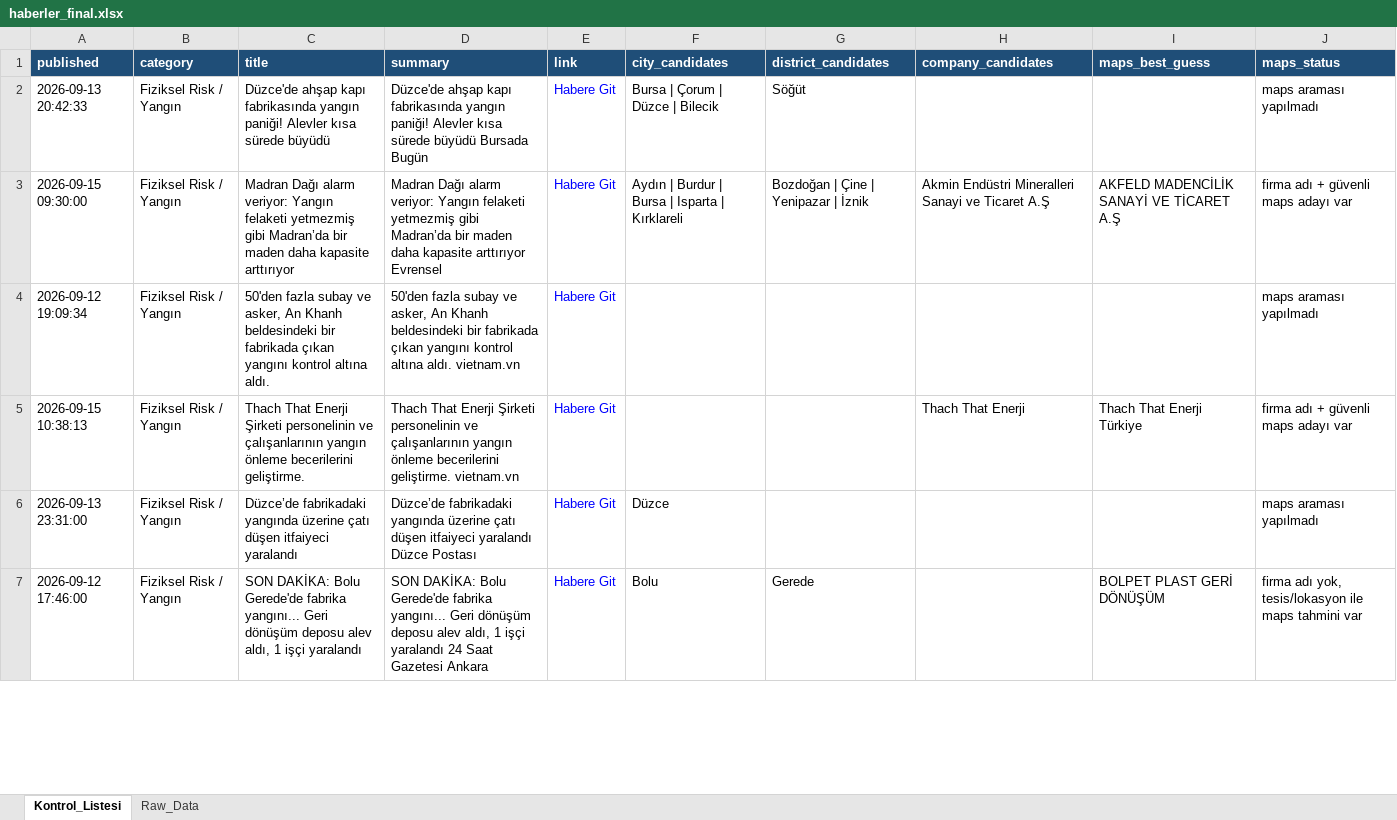
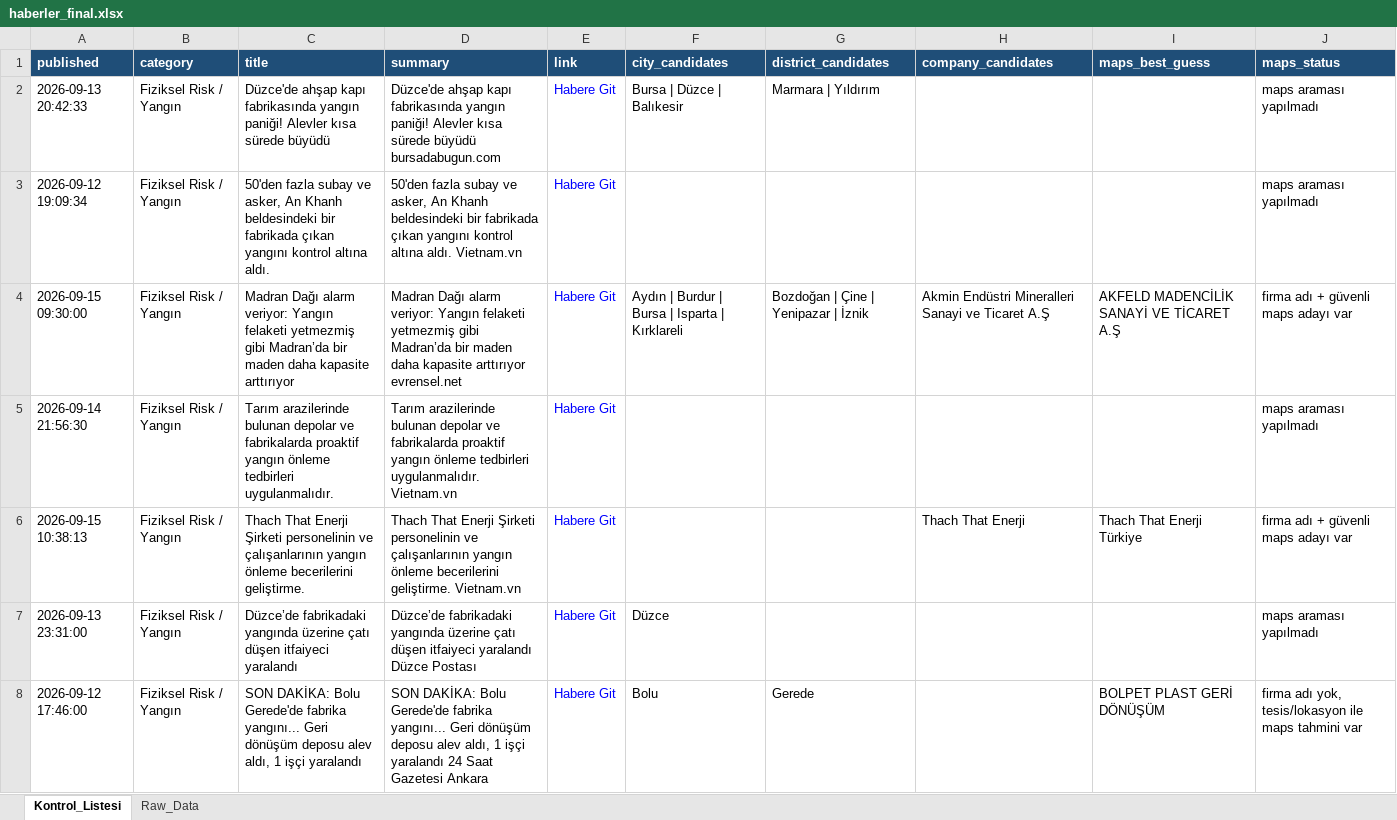
Before and after one commit to MuhammedMustafaSungur/haber-risk-monitor, an Excel workbook: data/haberler_final.xlsx, sheet Kontrol_Listesi, drawn as a sheet; only a part is shown; values as stored, in another font and other column widths than the file's, no borders; addresses are those after the commit; the diff covers the shown part only; the diff names each change by its address in the sheet, - before the commit and + after, or states it on an @@ line.

```diff
--- a/data/haberler_final.xlsx (sheet Kontrol_Listesi)
+++ b/data/haberler_final.xlsx (sheet Kontrol_Listesi)
-D2 (summary): …sürede büyüdü Bursada Bugün
+D2 (summary): …sürede büyüdü bursadabugun.com
-F2 (city_candidates): Bursa | Çorum | Düzce | Bilecik
+F2 (city_candidates): Bursa | Düzce | Balıkesir
-G2 (district_candidates): Söğüt
+G2 (district_candidates): Marmara | Yıldırım
+row 3: 2026-09-12 19:09:34 | Fiziksel Risk / Yangın | 50'den fazla subay ve asker, An Khanh beldesindeki bir fabrikada çıkan yangını kontrol altına aldı. | 50'den fazla subay ve asker, An Khanh beldesindeki bir fabrikada çıkan yangını kontrol altına aldı. Vietnam.vn | Habere Git |  |  |  |  | maps araması yapılmadı
-D4 (summary): …kapasite arttırıyor Evrensel
+D4 (summary): …kapasite arttırıyor evrensel.net
-A5 (published): 2026-09-12 19:09:34
+A5 (published): 2026-09-14 21:56:30
-C5 (title): 50'den fazla subay ve asker, An Khanh beldesindeki bir fabrikada çıkan yangını kontrol altına aldı.
+C5 (title): Tarım arazilerinde bulunan depolar ve fabrikalarda proaktif yangın önleme tedbirleri uygulanmalıdır.
-D5 (summary): 50'den fazla subay ve asker, An Khanh beldesindeki bir fabrikada çıkan yangını kontrol altına aldı. vietnam.vn
+D5 (summary): Tarım arazilerinde bulunan depolar ve fabrikalarda proaktif yangın önleme tedbirleri uygulanmalıdır. Vietnam.vn
-D6 (summary): …becerilerini geliştirme. vietnam.vn
+D6 (summary): …becerilerini geliştirme. Vietnam.vn
```
Also changed, not shown: 50 added rows, 41 removed rows, 6 moved rows and 151 edited cells elsewhere in this sheet, sheet Raw_Data, 1 other file.
